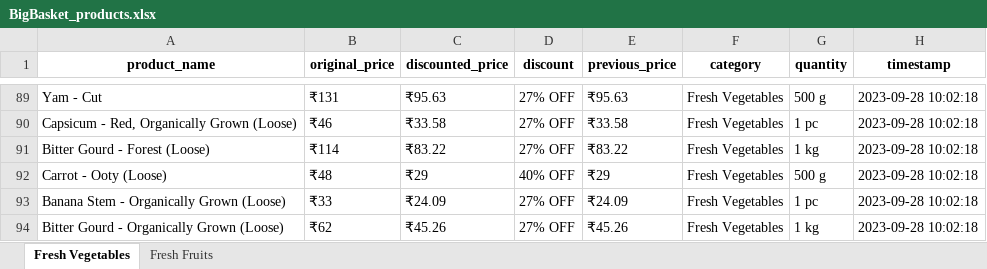
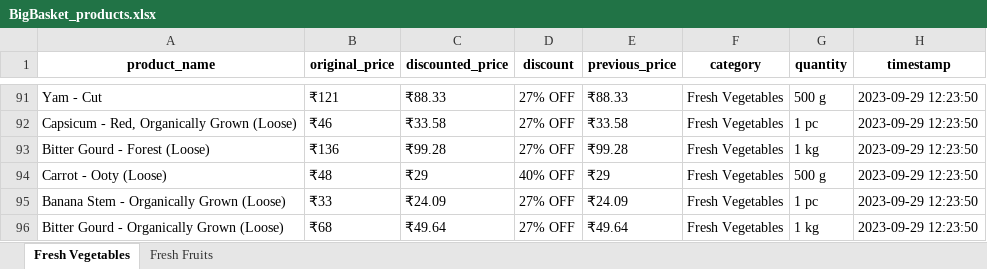
Before and after one commit to NidhiiK/Vegease, an Excel workbook: BigBasket/BigBasket_products.xlsx, sheet Fresh Vegetables, drawn as a sheet; only a part is shown, gaps mark what is left out; values as stored, in another font and other column widths than the file's, no borders; addresses are those after the commit; the diff covers the shown part only; the diff names each change by its address in the sheet, - before the commit and + after, or states it on an @@ line.

```diff
--- a/BigBasket/BigBasket_products.xlsx (sheet Fresh Vegetables)
+++ b/BigBasket/BigBasket_products.xlsx (sheet Fresh Vegetables)
-B91 (original_price): ₹131
+B91 (original_price): ₹121
-C91 (discounted_price): ₹95.63
+C91 (discounted_price): ₹88.33
-E91 (previous_price): ₹95.63
+E91 (previous_price): ₹88.33
-H91:H96 (timestamp): 2023-09-28 10:02:18
+H91:H96 (timestamp): 2023-09-29 12:23:50
-B93 (original_price): ₹114
+B93 (original_price): ₹136
-C93 (discounted_price): ₹83.22
+C93 (discounted_price): ₹99.28
-E93 (previous_price): ₹83.22
+E93 (previous_price): ₹99.28
-B96 (original_price): ₹62
+B96 (original_price): ₹68
-C96 (discounted_price): ₹45.26
+C96 (discounted_price): ₹49.64
-E96 (previous_price): ₹45.26
+E96 (previous_price): ₹49.64
```
Also changed, not shown: 67 added rows, 65 removed rows and 50 edited cells elsewhere in this sheet, sheet Fresh Fruits, 8 other files.
